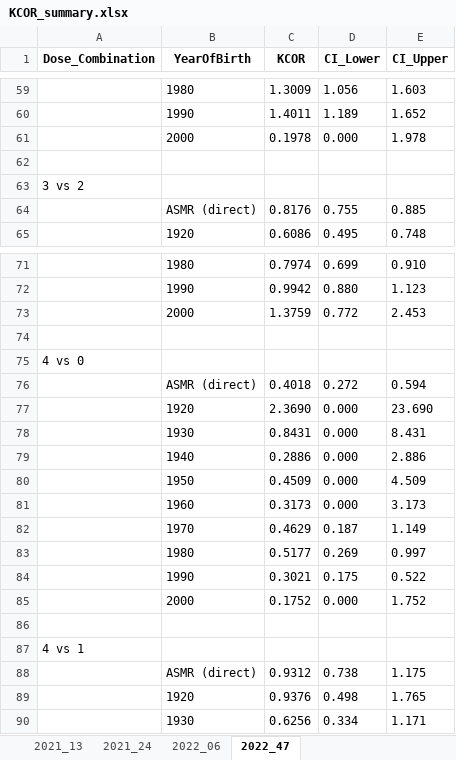
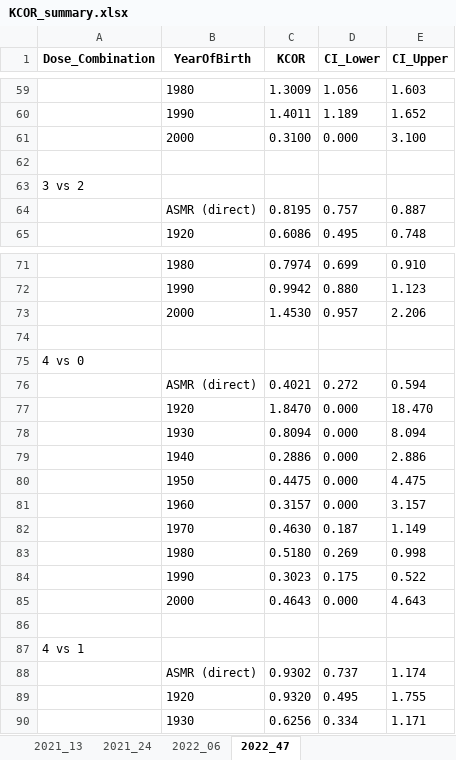
Before and after one commit to skirsch/KCOR, an Excel workbook: data/japan/KCOR_summary.xlsx, sheet 2022_47, drawn as a sheet; only a part is shown, gaps mark what is left out; values as stored, in another font and other column widths than the file's, no borders; removed rows and columns are numbered as before the commit, all else as after; the diff covers the shown part only; the diff names each change by its address in the sheet, - before the commit and + after, or states it on an @@ line.

Commit message:
first run on Japan data with KCOR

```diff
--- a/data/japan/KCOR_summary.xlsx (sheet 2022_47)
+++ b/data/japan/KCOR_summary.xlsx (sheet 2022_47)
-C61 (KCOR): 0.1978
+C61 (KCOR): 0.3100
-E61 (CI_Upper): 1.978
+E61 (CI_Upper): 3.100
-row 64:  | ASMR (direct) | 0.8176 | 0.755 | 0.885
+row 64:  | ASMR (direct) | 0.8195 | 0.757 | 0.887
-row 73:  | 2000 | 1.3759 | 0.772 | 2.453
+row 73:  | 2000 | 1.4530 | 0.957 | 2.206
-C76 (KCOR): 0.4018
+C76 (KCOR): 0.4021
-C77 (KCOR): 2.3690
+C77 (KCOR): 1.8470
-E77 (CI_Upper): 23.690
+E77 (CI_Upper): 18.470
-C78 (KCOR): 0.8431
+C78 (KCOR): 0.8094
-E78 (CI_Upper): 8.431
+E78 (CI_Upper): 8.094
-C80 (KCOR): 0.4509
+C80 (KCOR): 0.4475
-E80 (CI_Upper): 4.509
+E80 (CI_Upper): 4.475
-C81 (KCOR): 0.3173
+C81 (KCOR): 0.3157
-E81 (CI_Upper): 3.173
+E81 (CI_Upper): 3.157
-C82 (KCOR): 0.4629
+C82 (KCOR): 0.4630
-C83 (KCOR): 0.5177
+C83 (KCOR): 0.5180
-E83 (CI_Upper): 0.997
+E83 (CI_Upper): 0.998
-C84 (KCOR): 0.3021
+C84 (KCOR): 0.3023
-C85 (KCOR): 0.1752
+C85 (KCOR): 0.4643
-E85 (CI_Upper): 1.752
+E85 (CI_Upper): 4.643
-row 88:  | ASMR (direct) | 0.9312 | 0.738 | 1.175
-row 89:  | 1920 | 0.9376 | 0.498 | 1.765
+row 88:  | ASMR (direct) | 0.9302 | 0.737 | 1.174
+row 89:  | 1920 | 0.9320 | 0.495 | 1.755
```
Also changed, not shown: 3 added rows, 3 removed rows and 61 edited cells elsewhere in this sheet, sheet 2022_06, 15 other files.
